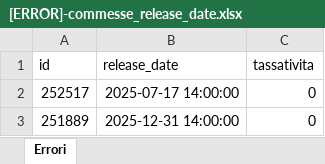
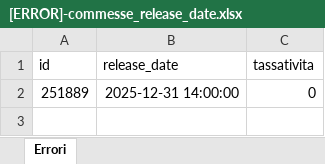
Before and after one commit to Baszonpedis/progettoIS, an Excel workbook: PS-VRP/Dati_output/[ERROR]-commesse_release_date.xlsx, sheet Errori, drawn as a sheet; values as stored, in another font and other column widths than the file's, no borders; the diff names each change by its address in the sheet, - before the commit and + after, or states it on an @@ line.

```diff
--- a/PS-VRP/Dati_output/[ERROR]-commesse_release_date.xlsx (sheet Errori)
+++ b/PS-VRP/Dati_output/[ERROR]-commesse_release_date.xlsx (sheet Errori)
-row 2: 252517 | 2025-07-17 14:00:00 | 0
```
Also changed, not shown: PS-VRP/Dati_output/[ERROR]-commesse_veicolo.xlsx, PS-VRP/Dati_output/[ERROR]-veicoli.xlsx, 7 other files.
